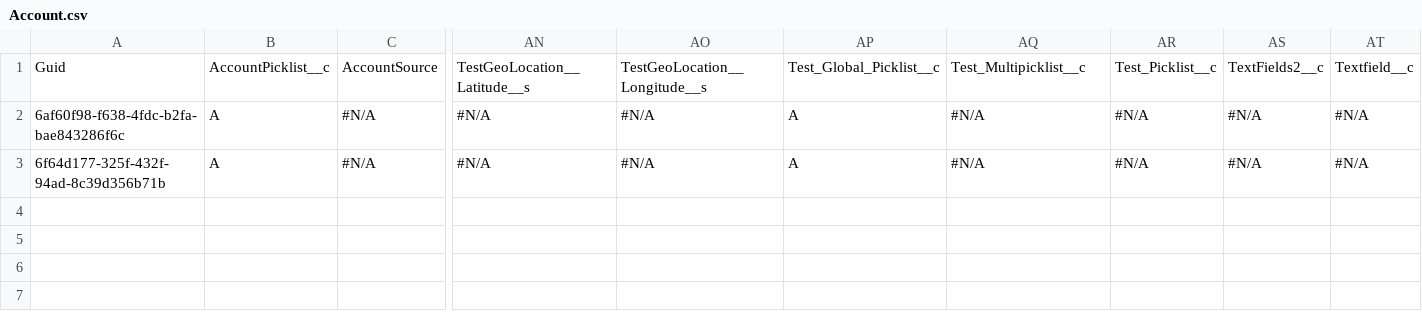
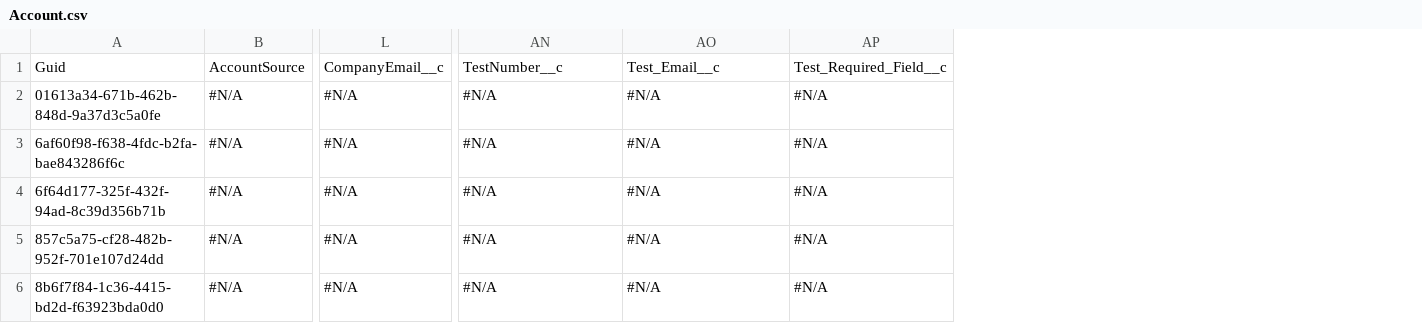
Before and after one commit to Prodlymoover/CPQ-Test--31, a CSV file: Account.csv, drawn as a sheet; only a part is shown, gaps mark what is left out; removed rows and columns are numbered as before the commit, all else as after; rows hold the shown columns only; the diff names each change by its address in the sheet, - before the commit and + after, or states it on an @@ line.

Commit message:
Saved the state of the new instance into the repository branch

```diff
--- a/Account.csv
+++ b/Account.csv
-column B, rows 1-3: AccountPicklist__c | A | A
+column L, row 1: CompanyEmail__c; rows 3-4: #N/A | #N/A
-column AP, rows 1-3: Test_Global_Picklist__c | A | A
-column AR, rows 1-3: Test_Picklist__c | #N/A | #N/A
-column AS, rows 1-3: TextFields2__c | #N/A | #N/A
-column AT, rows 1-3: Textfield__c | #N/A | #N/A
-AN1: TestGeoLocation__Latitude__s
+AN1: TestNumber__c
-AO1: TestGeoLocation__Longitude__s
+AO1: Test_Email__c
-AP1: Test_Multipicklist__c
+AP1: Test_Required_Field__c
+row 2: 01613a34-671b-462b-848d-9a37d3c5a0fe | #N/A | #N/A | #N/A | #N/A | #N/A
+row 5: 857c5a75-cf28-482b-952f-701e107d24dd | #N/A | #N/A | #N/A | #N/A | #N/A
+row 6: 8b6f7f84-1c36-4415-bd2d-f63923bda0d0 | #N/A | #N/A | #N/A | #N/A | #N/A
```
